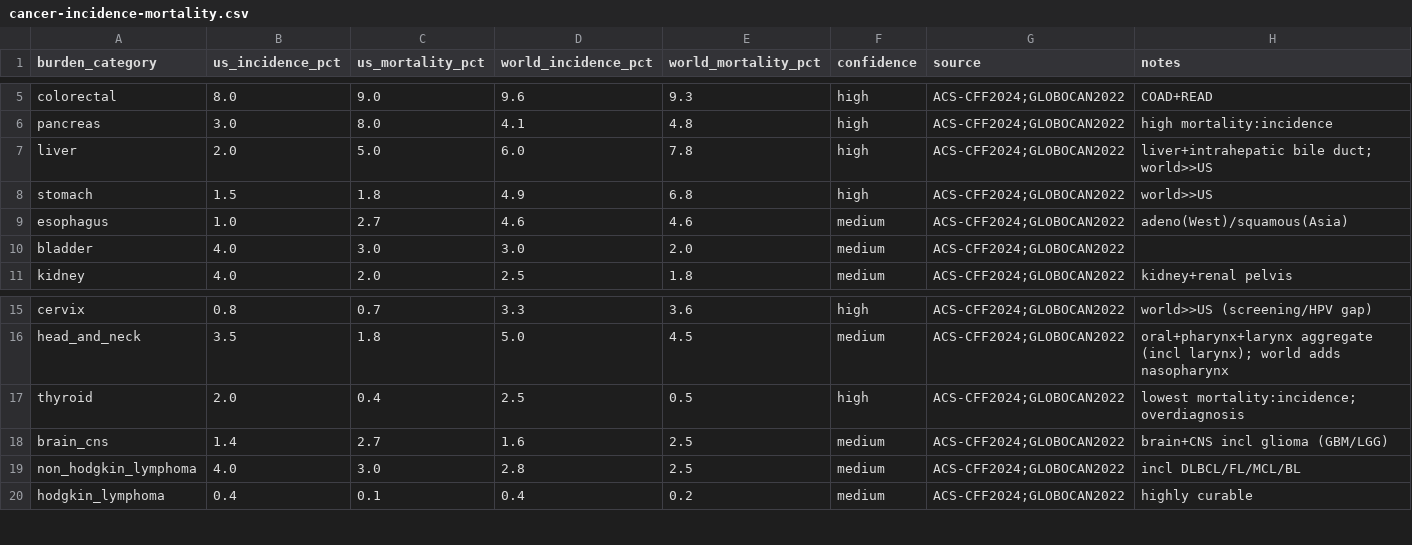
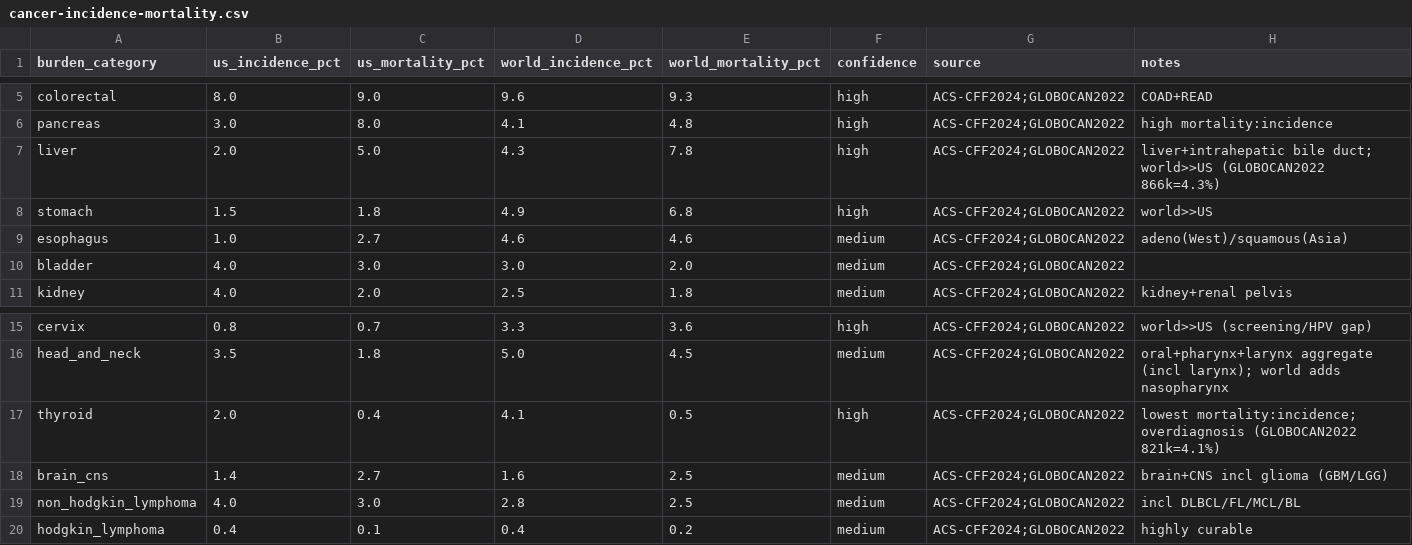
Before and after one commit to pirl-unc/pirlygenes, a CSV file: pirlygenes/data/cancer-incidence-mortality.csv, drawn as a sheet; only a part is shown, gaps mark what is left out.

Commit message:
Literature audit: aPD1/incidence corrections + TMB gaps + n_samples column
Deep-literature audit (PubMed/GLOBOCAN/ACS) of three curated tables.

aPD1 (cancer-apd1-response.csv): every row CONFIRMED anti-PD-1 monotherapy
(no combination-arm contamination). One ORR refinement: BLCA 24 -> 28.6 (mature
KEYNOTE-052 final, Vuky JCO 2020 PMID 32552471 — already the cited PMID; 24 was
the 2017 Balar interim).

Incidence/mortality (cancer-incidence-mortality.csv): world_incidence_pct fixes
vs GLOBOCAN 2022 — thyroid 2.5 -> 4.1 (821k=4.1%), liver 6.0 -> 4.3 (866k=4.3%).
Denominators + all major-type shares confirmed accurate.

TMB (cancer-tmb.csv):
- NEW n_samples column (cohort size behind each estimate; previously only in
  free-text notes). Existing rows blank pending backfill; new rows populated.
- Fill 3 honest-gap rows with cited low-confidence estimates: CRANIO 0.9 (n=3,
  Brastianos 2014), MTC 1.0 (panel n=148, Romei 2019), HCL 0.2 (n=1, Tiacci 2011).
- Add explicit blank+none gap rows for ACINIC, ALCL, URETH (no published median).
- CML/MPN/ALCL keep no value: the literature has no entity-specific median
  (directional-low only), matching the existing honest-gap convention.
No published TMB found for ACINIC/PITNET/URETH/VAGC -> left as explicit gaps.

Code-only: 5.22.9 -> 5.22.10 (these tables ship in the wheel).

```diff
--- a/pirlygenes/data/cancer-incidence-mortality.csv
+++ b/pirlygenes/data/cancer-incidence-mortality.csv
@@ -6,3 +6,3 @@ colorectal,8.0,9.0,9.6,9.3,high,ACS-CFF2024;GLOBOCAN2022,COAD+READ
 pancreas,3.0,8.0,4.1,4.8,high,ACS-CFF2024;GLOBOCAN2022,high mortality:incidence
-liver,2.0,5.0,6.0,7.8,high,ACS-CFF2024;GLOBOCAN2022,liver+intrahepatic bile duct; world>>US
+liver,2.0,5.0,4.3,7.8,high,ACS-CFF2024;GLOBOCAN2022,liver+intrahepatic bile duct; world>>US (GLOBOCAN2022 866k=4.3%)
 stomach,1.5,1.8,4.9,6.8,high,ACS-CFF2024;GLOBOCAN2022,world>>US
@@ -16,3 +16,3 @@ cervix,0.8,0.7,3.3,3.6,high,ACS-CFF2024;GLOBOCAN2022,world>>US (screening/HPV ga
 head_and_neck,3.5,1.8,5.0,4.5,medium,ACS-CFF2024;GLOBOCAN2022,oral+pharynx+larynx aggregate (incl larynx); world adds nasopharynx
-thyroid,2.0,0.4,2.5,0.5,high,ACS-CFF2024;GLOBOCAN2022,lowest mortality:incidence; overdiagnosis
+thyroid,2.0,0.4,4.1,0.5,high,ACS-CFF2024;GLOBOCAN2022,lowest mortality:incidence; overdiagnosis (GLOBOCAN2022 821k=4.1%)
 brain_cns,1.4,2.7,1.6,2.5,medium,ACS-CFF2024;GLOBOCAN2022,brain+CNS incl glioma (GBM/LGG)
```
Also changed, not shown: pirlygenes/data/cancer-apd1-response.csv, pirlygenes/data/cancer-tmb.csv, 2 other files.
